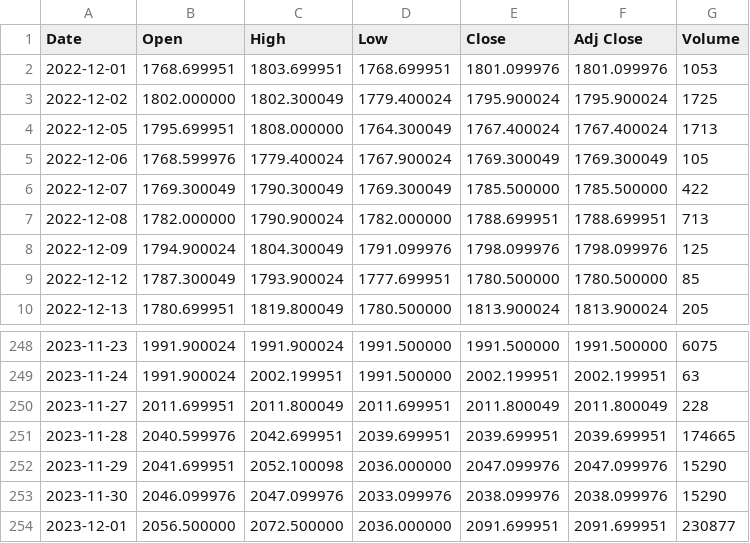
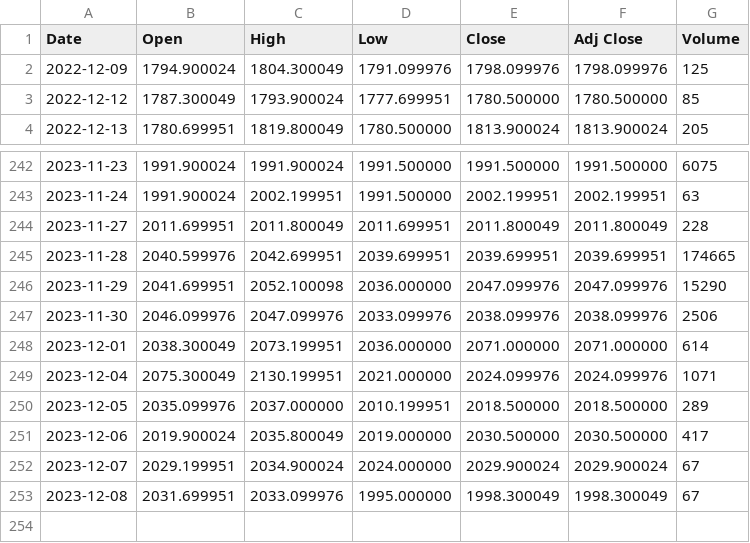
Before and after one commit to jdannem6/ML_Forex_Forecasting, a CSV file: GC=F.csv, drawn as a sheet; only a part is shown, gaps mark what is left out.

Commit message:
Updated Gold Contract Data

```diff
--- a/GC=F.csv
+++ b/GC=F.csv
@@ -1,8 +1,2 @@
 Date,Open,High,Low,Close,Adj Close,Volume
-2022-12-01,1768.699951,1803.699951,1768.699951,1801.099976,1801.099976,1053
-2022-12-02,1802.000000,1802.300049,1779.400024,1795.900024,1795.900024,1725
-2022-12-05,1795.699951,1808.000000,1764.300049,1767.400024,1767.400024,1713
-2022-12-06,1768.599976,1779.400024,1767.900024,1769.300049,1769.300049,105
-2022-12-07,1769.300049,1790.300049,1769.300049,1785.500000,1785.500000,422
-2022-12-08,1782.000000,1790.900024,1782.000000,1788.699951,1788.699951,713
 2022-12-09,1794.900024,1804.300049,1791.099976,1798.099976,1798.099976,125
@@ -252,3 +246,8 @@ Date,Open,High,Low,Close,Adj Close,Volume
 2023-11-29,2041.699951,2052.100098,2036.000000,2047.099976,2047.099976,15290
-2023-11-30,2046.099976,2047.099976,2033.099976,2038.099976,2038.099976,15290
-2023-12-01,2056.500000,2072.500000,2036.000000,2091.699951,2091.699951,230877
+2023-11-30,2046.099976,2047.099976,2033.099976,2038.099976,2038.099976,2506
+2023-12-01,2038.300049,2073.199951,2036.000000,2071.000000,2071.000000,614
+2023-12-04,2075.300049,2130.199951,2021.000000,2024.099976,2024.099976,1071
+2023-12-05,2035.099976,2037.000000,2010.199951,2018.500000,2018.500000,289
+2023-12-06,2019.900024,2035.800049,2019.000000,2030.500000,2030.500000,417
+2023-12-07,2029.199951,2034.900024,2024.000000,2029.900024,2029.900024,67
+2023-12-08,2031.699951,2033.099976,1995.000000,1998.300049,1998.300049,67
```
